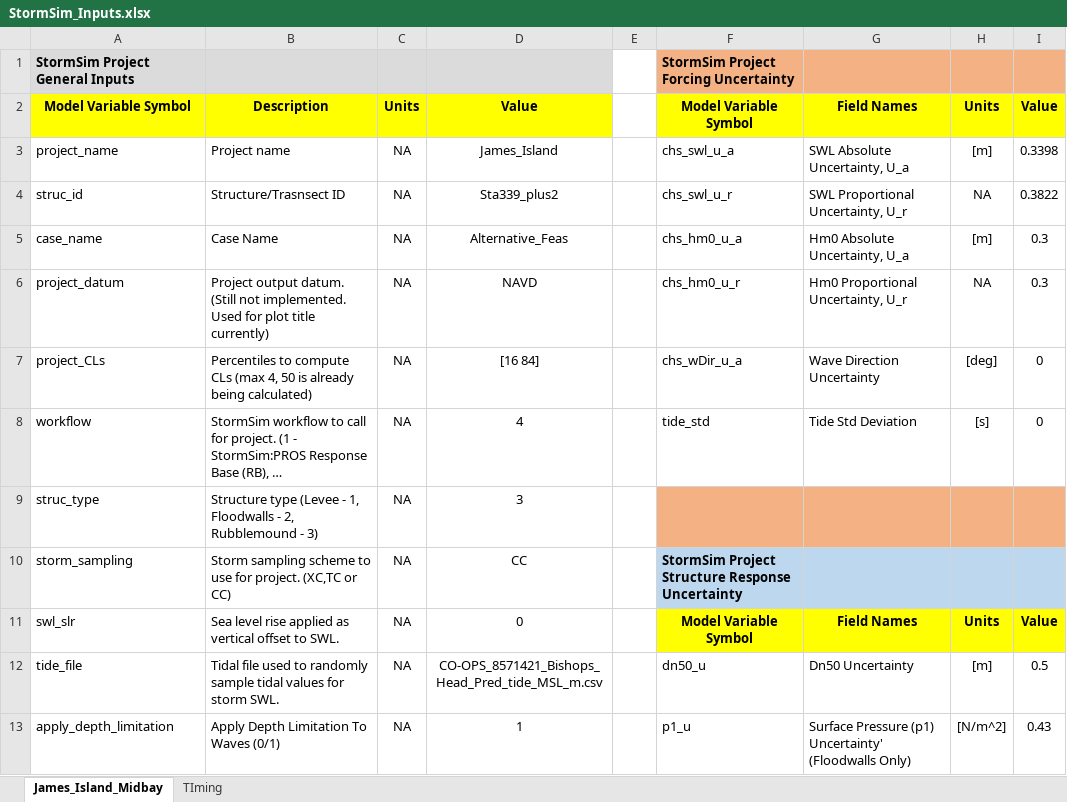
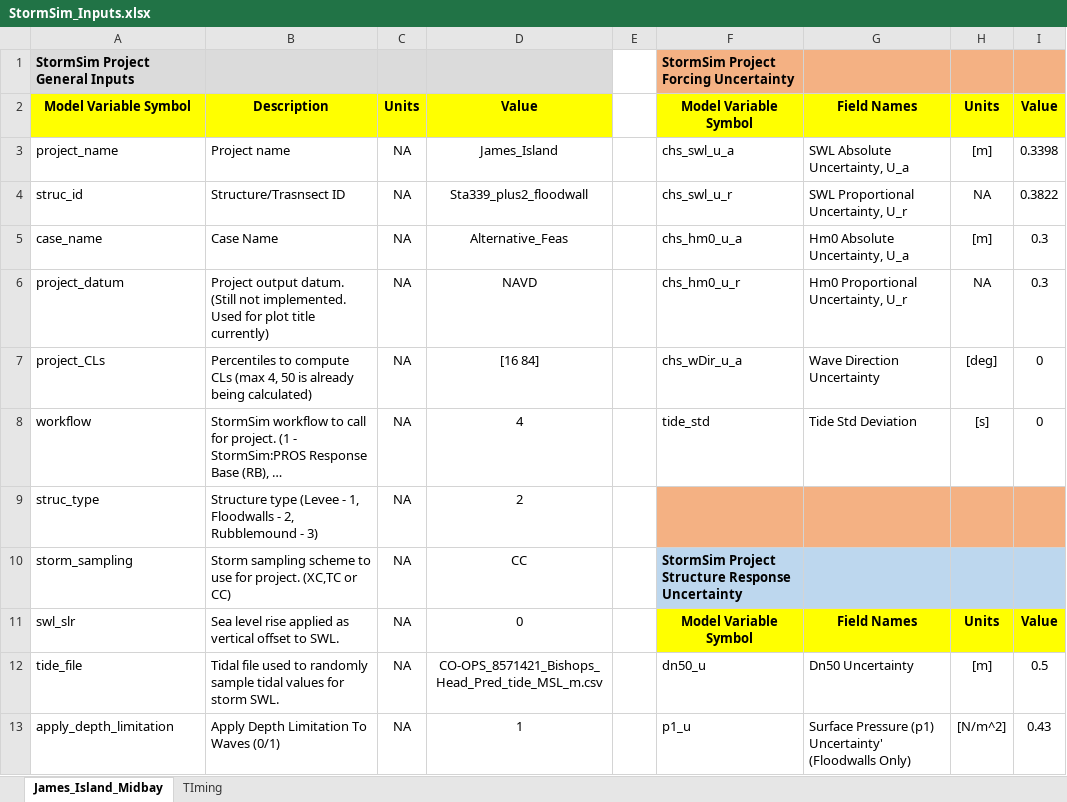
Before and after one commit to coastal-hazards-system/StormSim-Library, an Excel workbook: StormSim_Inputs.xlsx, sheet James_Island_Midbay, drawn as a sheet; only a part is shown; long unchanged cells end in …; values as stored, in another font and other column widths than the file's, no borders; the diff names each change by its address in the sheet, - before the commit and + after, or states it on an @@ line.

```diff
--- a/StormSim_Inputs.xlsx (sheet James_Island_Midbay)
+++ b/StormSim_Inputs.xlsx (sheet James_Island_Midbay)
-D4: Sta339_plus2
+D4: Sta339_plus2_floodwall
-D9: 3
+D9: 2
```
Also changed, not shown: 2 other files.
